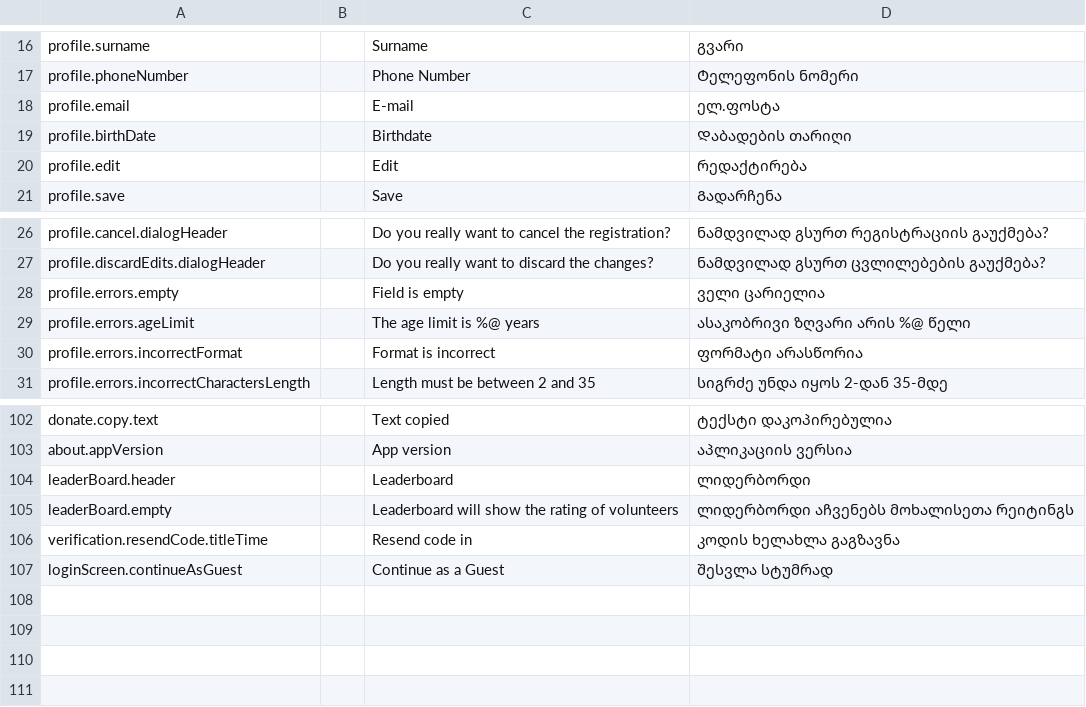
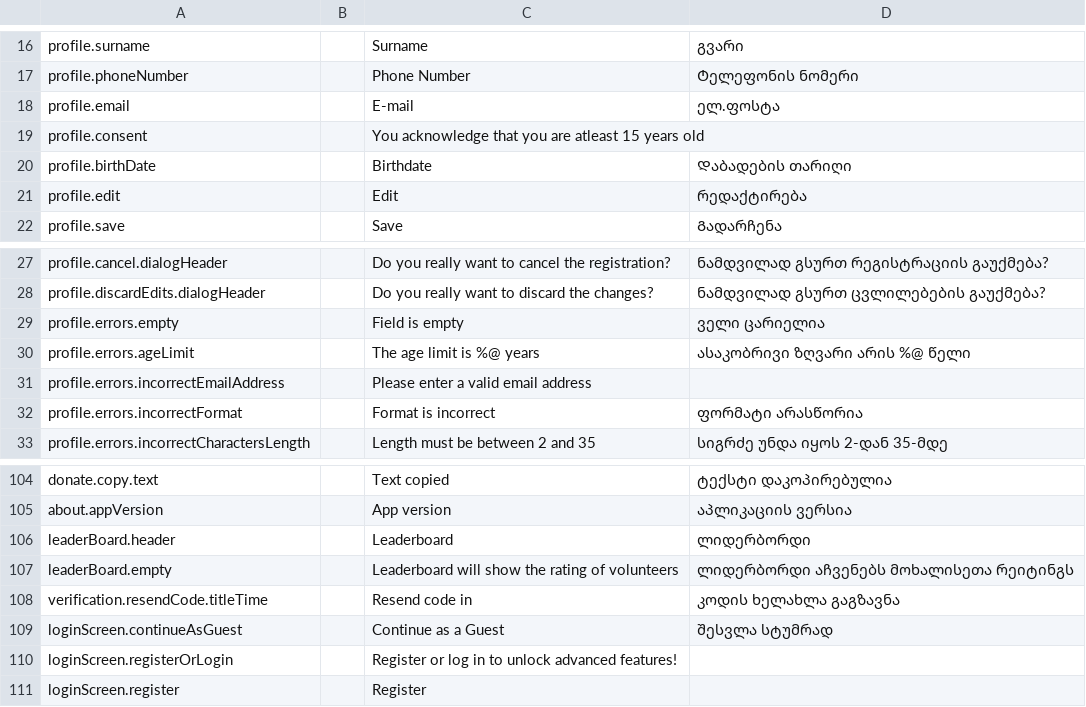
Before and after one commit to AnimealProject/animeal_iOS, a CSV file: animeal/res/sheet.csv, drawn as a sheet; only a part is shown, gaps mark what is left out; the diff names each change by its address in the sheet, - before the commit and + after, or states it on an @@ line.

```diff
--- a/animeal/res/sheet.csv
+++ b/animeal/res/sheet.csv
+row 19: profile.consent |  | You acknowledge that you are atleast 15 years old
+row 31: profile.errors.incorrectEmailAddress |  | Please enter a valid email address
+row 110: loginScreen.registerOrLogin |  | Register or log in to unlock advanced features!
+row 111: loginScreen.register |  | Register
```
Also changed, not shown: 2 other files.
